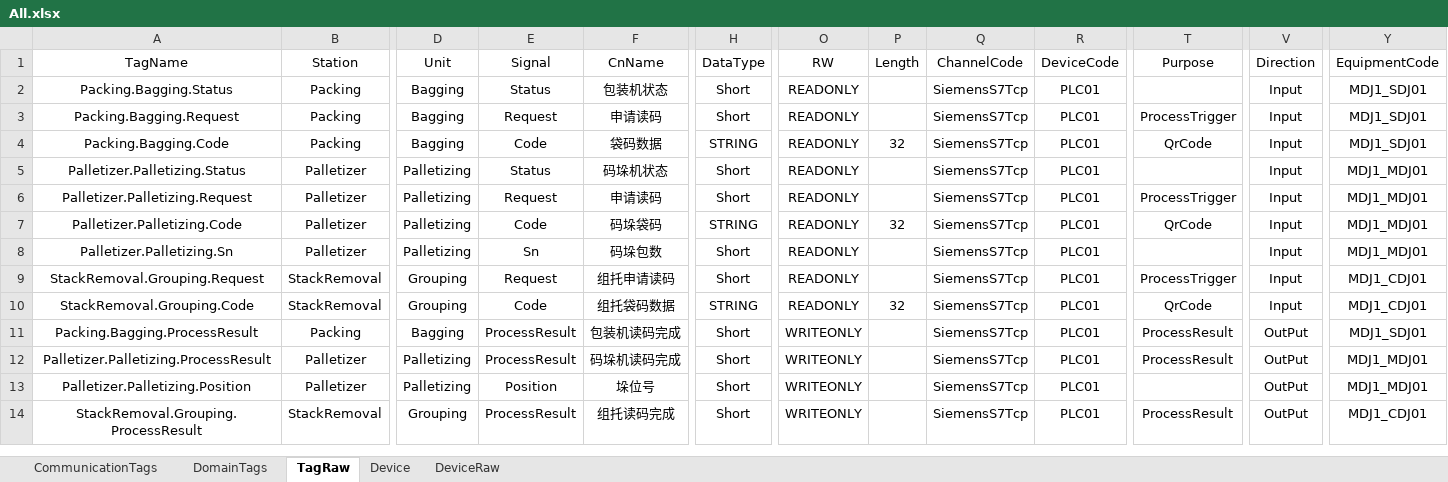
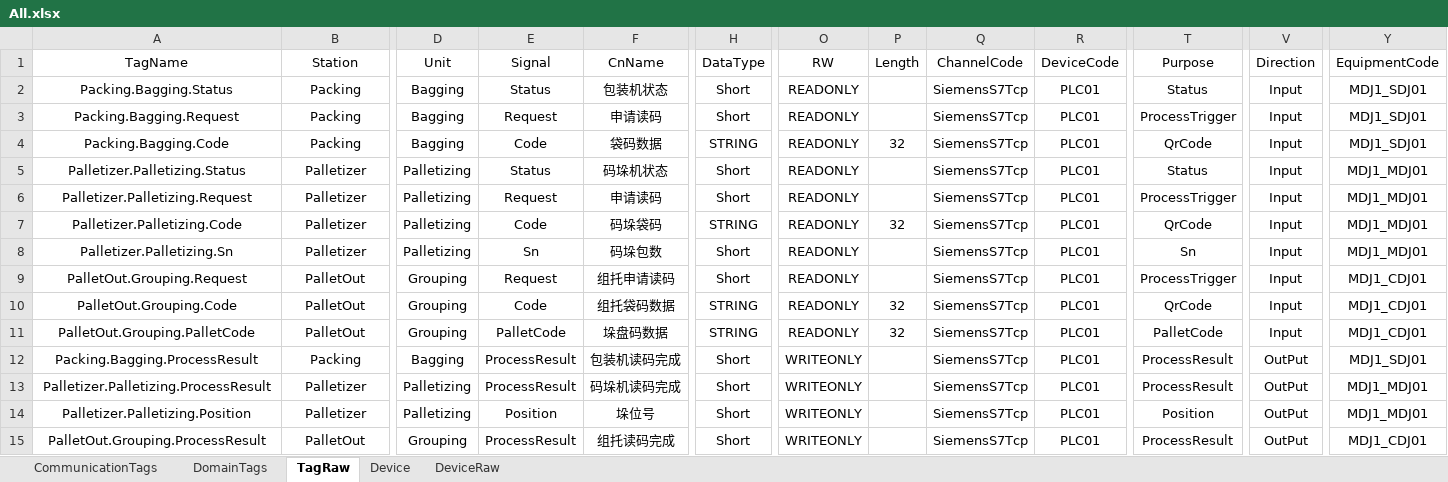
Before and after one commit to Stephenxxshi/UpperDemo, an Excel workbook: src/Plant01.Upper.Infrastructure/Configs/All.xlsx, sheet TagRaw, drawn as a sheet; only a part is shown, gaps mark what is left out; values as stored, in another font and other column widths than the file's, no borders; addresses are those after the commit; rows hold the shown columns only; the diff names each change by its address in the sheet, - before the commit and + after, or states it on an @@ line.

```diff
--- a/src/Plant01.Upper.Infrastructure/Configs/All.xlsx (sheet TagRaw)
+++ b/src/Plant01.Upper.Infrastructure/Configs/All.xlsx (sheet TagRaw)
-T2 (Purpose): (empty)
+T2 (Purpose): Status
-T5 (Purpose): (empty)
+T5 (Purpose): Status
-T8 (Purpose): (empty)
+T8 (Purpose): Sn
-A9 (TagName): StackRemoval.Grouping.Request
+A9 (TagName): PalletOut.Grouping.Request
-B9:B10 (Station): StackRemoval
+B9:B10 (Station): PalletOut
-A10 (TagName): StackRemoval.Grouping.Code
+A10 (TagName): PalletOut.Grouping.Code
+row 11: PalletOut.Grouping.PalletCode | PalletOut | Grouping | PalletCode | 垛盘码数据 | STRING | READONLY | 32 | SiemensS7Tcp | PLC01 | PalletCode | Input | MDJ1_CDJ01
-T14 (Purpose): (empty)
+T14 (Purpose): Position
-A15 (TagName): StackRemoval.Grouping.ProcessResult
+A15 (TagName): PalletOut.Grouping.ProcessResult
-B15 (Station): StackRemoval
+B15 (Station): PalletOut
```
Also changed, not shown: sheet CommunicationTags, sheet DomainTags, formulas that keep their value, 12 other files.
